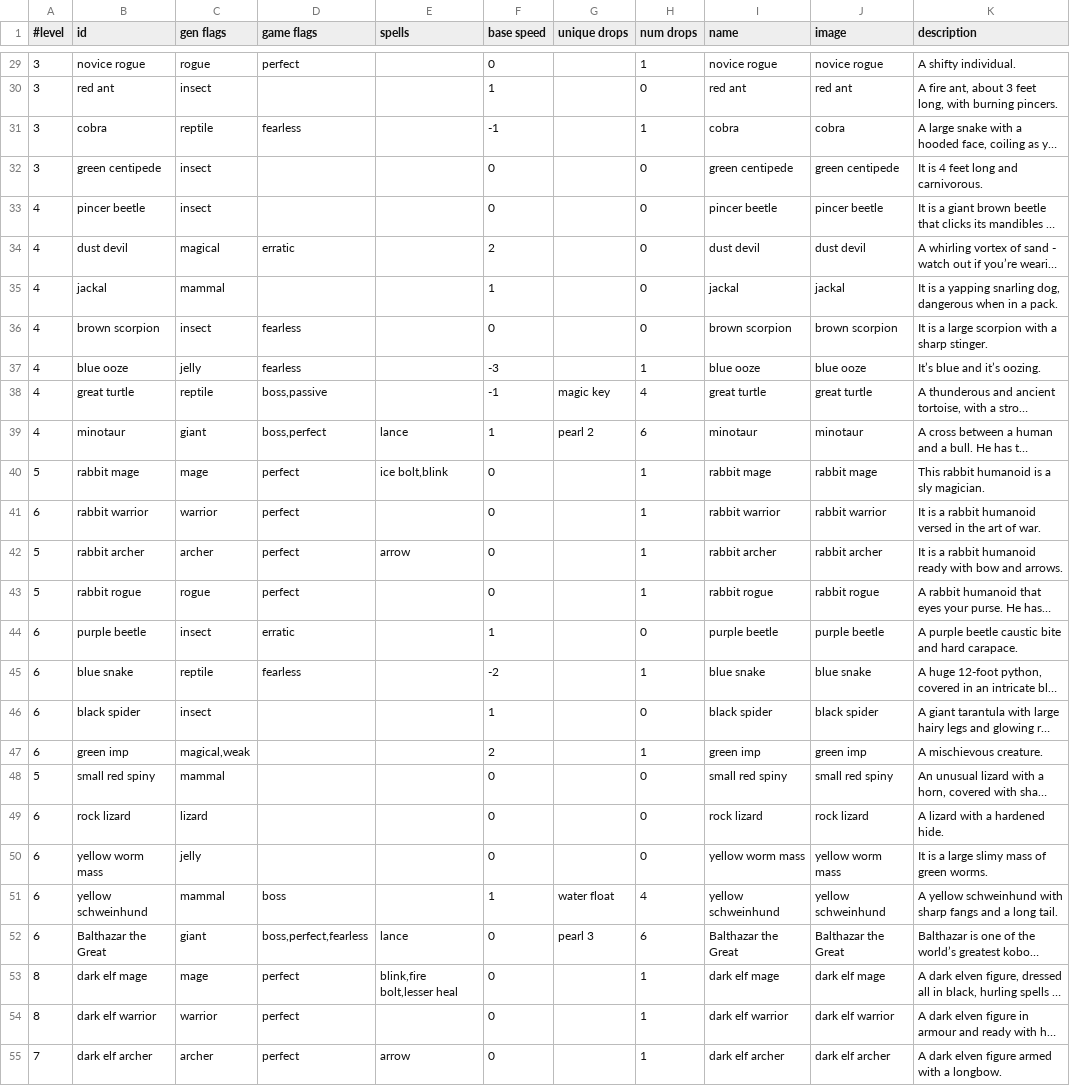
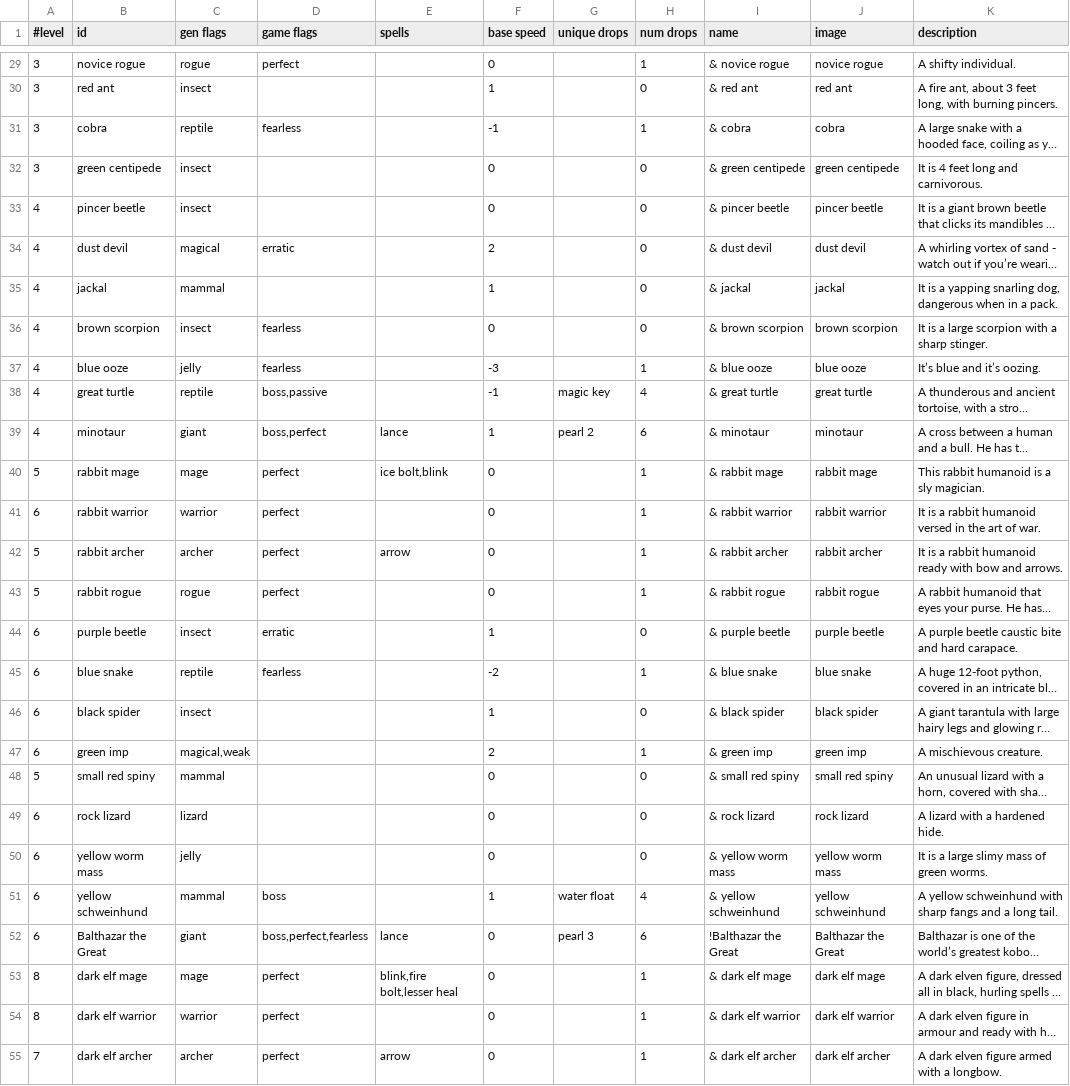
Before and after one commit to jonathanacross/pow, a TSV file: src/main/resources/data/monsters.tsv, drawn as a sheet; only a part is shown, gaps mark what is left out; long unchanged cells end in …; the diff covers the shown part only; the diff names each change by its address in the sheet, - before the commit and + after, or states it on an @@ line.

```diff
--- a/src/main/resources/data/monsters.tsv
+++ b/src/main/resources/data/monsters.tsv
-I29 (name): novice rogue
+I29 (name): & novice rogue
-I30 (name): red ant
+I30 (name): & red ant
-I31 (name): cobra
+I31 (name): & cobra
-I32 (name): green centipede
+I32 (name): & green centipede
-I33 (name): pincer beetle
+I33 (name): & pincer beetle
-I34 (name): dust devil
+I34 (name): & dust devil
-I35 (name): jackal
+I35 (name): & jackal
-I36 (name): brown scorpion
+I36 (name): & brown scorpion
-I37 (name): blue ooze
+I37 (name): & blue ooze
-I38 (name): great turtle
+I38 (name): & great turtle
-I39 (name): minotaur
+I39 (name): & minotaur
-I40 (name): rabbit mage
+I40 (name): & rabbit mage
-I41 (name): rabbit warrior
+I41 (name): & rabbit warrior
-I42 (name): rabbit archer
+I42 (name): & rabbit archer
-I43 (name): rabbit rogue
+I43 (name): & rabbit rogue
-I44 (name): purple beetle
+I44 (name): & purple beetle
-I45 (name): blue snake
+I45 (name): & blue snake
-I46 (name): black spider
+I46 (name): & black spider
-I47 (name): green imp
+I47 (name): & green imp
-I48 (name): small red spiny
+I48 (name): & small red spiny
-I49 (name): rock lizard
+I49 (name): & rock lizard
-I50 (name): yellow worm mass
+I50 (name): & yellow worm mass
-I51 (name): yellow schweinhund
+I51 (name): & yellow schweinhund
-I52 (name): Balthazar the Great
+I52 (name): !Balthazar the Great
-I53 (name): dark elf mage
+I53 (name): & dark elf mage
-I54 (name): dark elf warrior
+I54 (name): & dark elf warrior
-I55 (name): dark elf archer
+I55 (name): & dark elf archer
```
Also changed, not shown: 117 edited cells elsewhere in this file, 4 other files.
